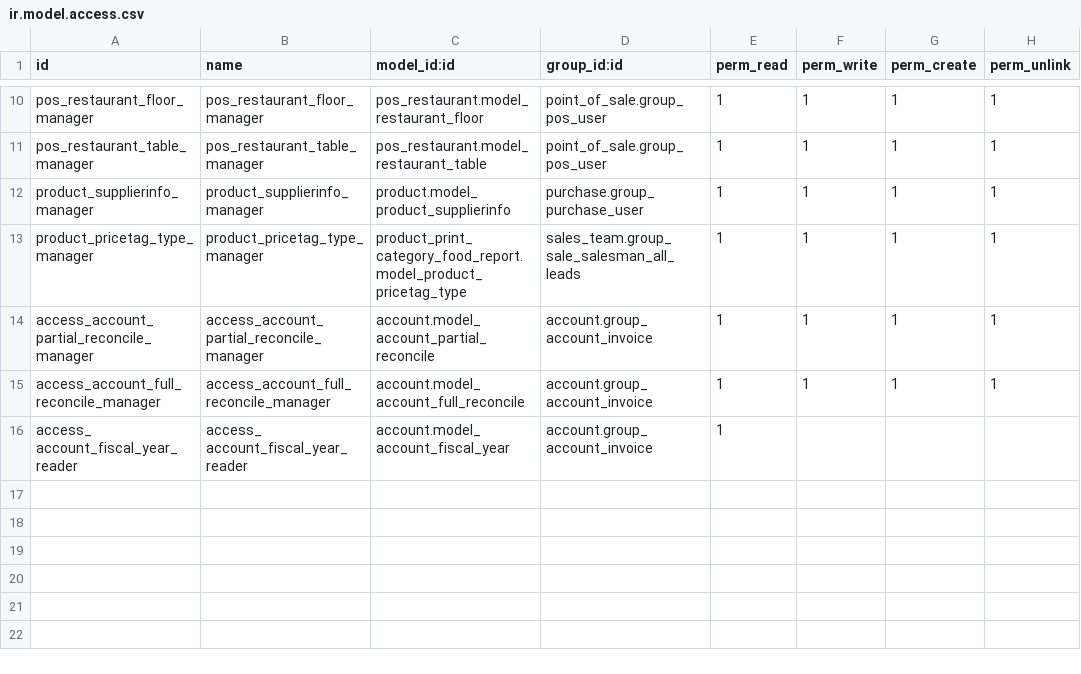
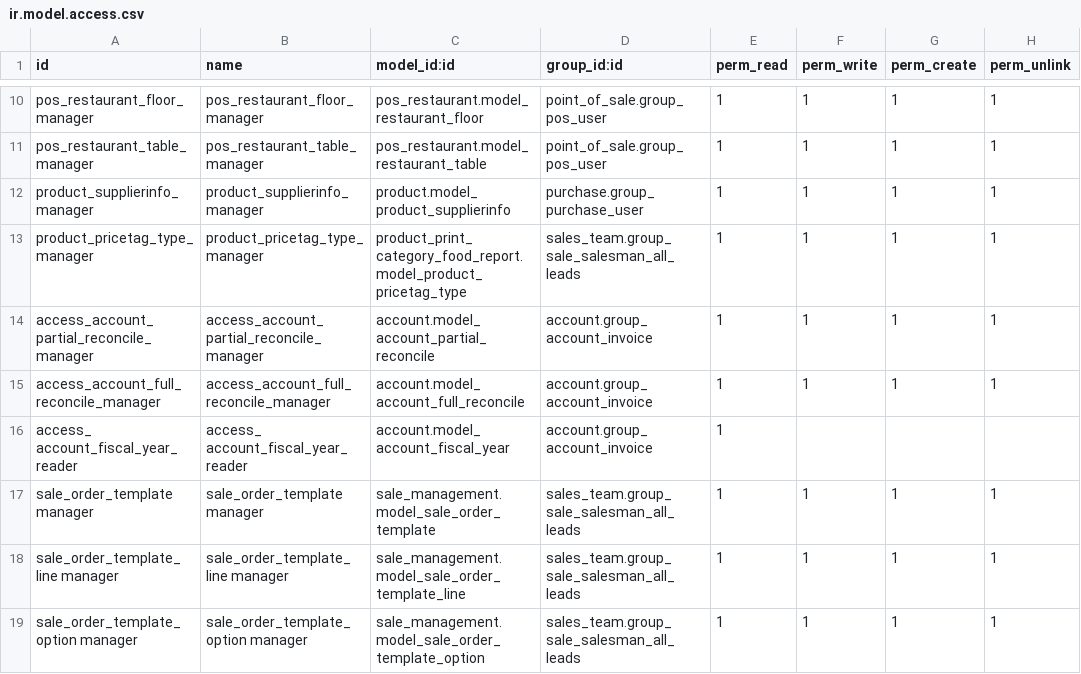
Before and after one commit to grap/grap-odoo-custom, a CSV file: grap_change_access/security/ir.model.access.csv, drawn as a sheet; only a part is shown, gaps mark what is left out; the diff names each change by its address in the sheet, - before the commit and + after, or states it on an @@ line.

Commit message:
[IMP][12.0] grap_change_access : acces for sale_order_template (and line / options)

```diff
--- a/grap_change_access/security/ir.model.access.csv
+++ b/grap_change_access/security/ir.model.access.csv
+row 17: sale_order_template manager | sale_order_template manager | sale_management.model_sale_order_template | sales_team.group_sale_salesman_all_leads | 1 | 1 | 1 | 1
+row 18: sale_order_template_line manager | sale_order_template_line manager | sale_management.model_sale_order_template_line | sales_team.group_sale_salesman_all_leads | 1 | 1 | 1 | 1
+row 19: sale_order_template_option manager | sale_order_template_option manager | sale_management.model_sale_order_template_option | sales_team.group_sale_salesman_all_leads | 1 | 1 | 1 | 1
```
Also changed, not shown: 1 other file.
